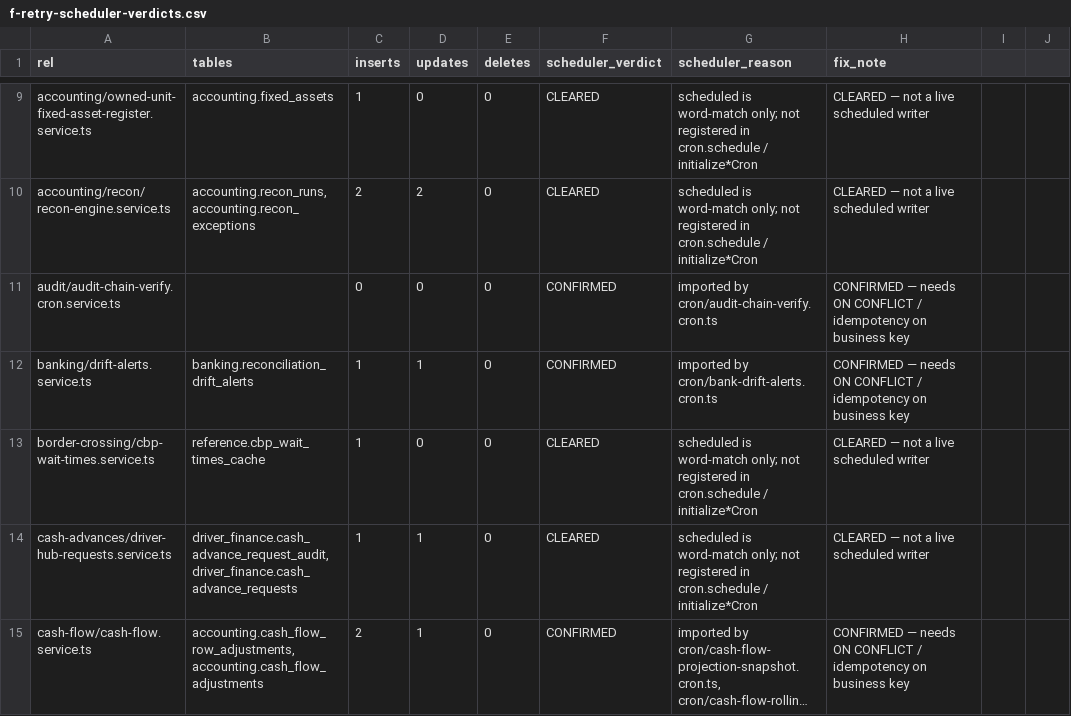
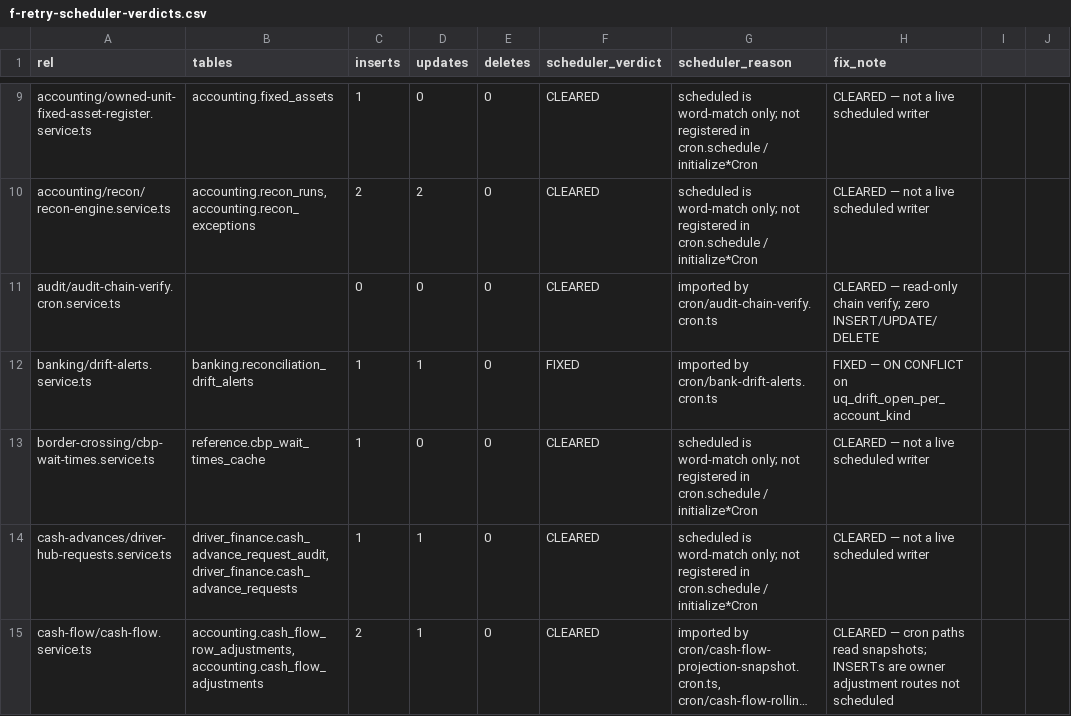
Before and after one commit to tioperfumes07/IH35-TMS, a CSV file: artifacts/engine-audit-632/f-retry-scheduler-verdicts.csv, drawn as a sheet; only a part is shown, gaps mark what is left out; long unchanged cells end in …; the diff covers the shown part only; the diff names each change by its address in the sheet, - before the commit and + after, or states it on an @@ line.

Commit message:
FINDING: BANK-F91301 F-RETRY scheduled writers closed 17→0 + THE-98 measured
LANE: FINANCIAL

DOD-A: PASS — F-RETRY CONFIRMED open 17→0; Neon matched_total=98 matched_no_je=98 matched_with_je=0
DOD-B: PASS — business-key ON CONFLICT / WHERE NOT EXISTS / advisory claim
DOD-C: PASS — verify-f-retry-scheduled-writers-idempotent wired money-pr-local-gate
DOD-D: PASS — no prod post/seed/match; docs/engine-verification same hour
DOD-E: PASS — population diff Cursor +11 / Owner −1 = net +10

VERIFY-1: N/A — engines-only no chrome
VERIFY-2: N/A — no picker change
VERIFY-3: PASS — money-pr-local-gate exit 0 + f-retry guard selftest
VERIFY-4: N/A — no new FK chains
VERIFY-5: PASS — USMCA scoped reads only
VERIFY-6: PASS — idempotent double-tick writers; no new GL math
VERIFY-7: N/A — no UI tab change
VERIFY-8: PASS — bypass_rls proof reads only; no cross-entity writes

MODULE_PROGRESS: banking 17 of 20 Live=NEON+CODE
MODULE_PROGRESS: accounting 38 of 40 Live=NEON+CODE
ITEMS_TOUCHED: BANK-F91301 | ENGINE-AUDIT-R301-F-RETRY
MIGRATE: N/A

ROOT CAUSE: Double-tick INSERT writers lacked business-key guards; twelve CONFIRMED F-RETRY were naturally idempotent UPDATEs, read-only monitors, or already claimed.
FIX: drift ON CONFLICT open unique; depreciation advisory claim; compliance Chicago-day key; ledger findings WHERE NOT EXISTS; samsara HOS 45min claim; CLEARED 12 with reasons; THE-98 + population-diff docs.
GUARD: scripts/verify-f-retry-scheduled-writers-idempotent.mjs
LIVE PROOF: Neon br-fancy-credit matched 98/0 JE / $68208.84 (69 fuel 21 settlement 8 expense); money-pr-local-gate exit 0
REMAINING: check-7 document reversers; E-40..E-44 FE verify; E-32 then E-30/E-31 on Neon fork harness

```diff
--- a/artifacts/engine-audit-632/f-retry-scheduler-verdicts.csv
+++ b/artifacts/engine-audit-632/f-retry-scheduler-verdicts.csv
-F11 (scheduler_verdict): CONFIRMED
+F11 (scheduler_verdict): CLEARED
-H11 (fix_note): CONFIRMED — needs ON CONFLICT / idempotency on business key
+H11 (fix_note): CLEARED — read-only chain verify; zero INSERT/UPDATE/DELETE
-F12 (scheduler_verdict): CONFIRMED
+F12 (scheduler_verdict): FIXED
-H12 (fix_note): CONFIRMED — needs ON CONFLICT / idempotency on business key
+H12 (fix_note): FIXED — ON CONFLICT on uq_drift_open_per_account_kind
-F15 (scheduler_verdict): CONFIRMED
+F15 (scheduler_verdict): CLEARED
-H15 (fix_note): CONFIRMED — needs ON CONFLICT / idempotency on business key
+H15 (fix_note): CLEARED — cron paths read snapshots; INSERTs are owner adjustment routes not scheduled
```
Also changed, not shown: 41 edited cells elsewhere in this file, 13 other files.
